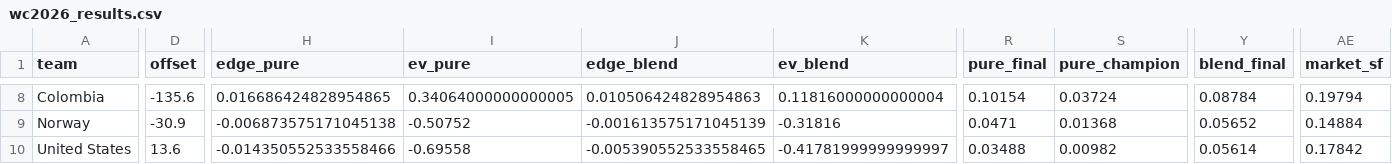
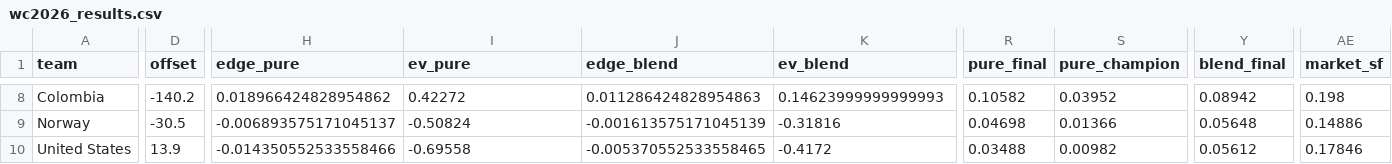
Before and after one commit to WildCamelHyperMedia/wc2026-model, a CSV file: wc2026_results.csv, drawn as a sheet; only a part is shown, gaps mark what is left out; the diff covers the shown part only; the diff names each change by its address in the sheet, - before the commit and + after, or states it on an @@ line.

```diff
--- a/wc2026_results.csv
+++ b/wc2026_results.csv
-D8 (offset): -135.6
+D8 (offset): -140.2
-H8 (edge_pure): 0.016686424828954865
+H8 (edge_pure): 0.018966424828954862
-I8 (ev_pure): 0.34064000000000005
+I8 (ev_pure): 0.42272
-J8 (edge_blend): 0.010506424828954863
+J8 (edge_blend): 0.011286424828954863
-K8 (ev_blend): 0.11816000000000004
+K8 (ev_blend): 0.14623999999999993
-R8 (pure_final): 0.10154
+R8 (pure_final): 0.10582
-S8 (pure_champion): 0.03724
+S8 (pure_champion): 0.03952
-Y8 (blend_final): 0.08784
+Y8 (blend_final): 0.08942
-AE8 (market_sf): 0.19794
+AE8 (market_sf): 0.198
-D9 (offset): -30.9
+D9 (offset): -30.5
-H9 (edge_pure): -0.006873575171045138
+H9 (edge_pure): -0.006893575171045137
-I9 (ev_pure): -0.50752
+I9 (ev_pure): -0.50824
-R9 (pure_final): 0.0471
+R9 (pure_final): 0.04698
-S9 (pure_champion): 0.01368
+S9 (pure_champion): 0.01366
-Y9 (blend_final): 0.05652
+Y9 (blend_final): 0.05648
-AE9 (market_sf): 0.14884
+AE9 (market_sf): 0.14886
-D10 (offset): 13.6
+D10 (offset): 13.9
-J10 (edge_blend): -0.005390552533558465
+J10 (edge_blend): -0.005370552533558465
-K10 (ev_blend): -0.41781999999999997
+K10 (ev_blend): -0.4172
-Y10 (blend_final): 0.05614
+Y10 (blend_final): 0.05612
-AE10 (market_sf): 0.17842
+AE10 (market_sf): 0.17846
```
Also changed, not shown: 163 edited cells elsewhere in this file, wc2026_matches.csv, 5 other files.
